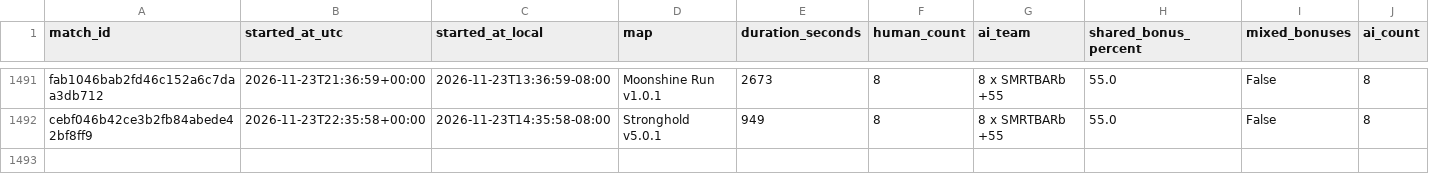
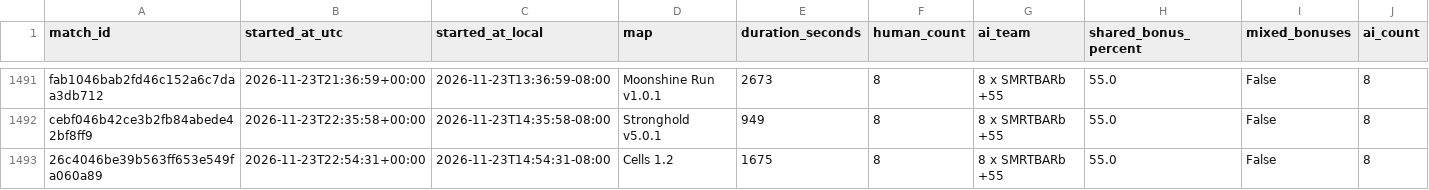
Before and after one commit to Barscrewl/BarbOS, a CSV file: public/fixed_seed/matches.csv, drawn as a sheet; only a part is shown, gaps mark what is left out; rows hold the shown columns only; the diff names each change by its address in the sheet, - before the commit and + after, or states it on an @@ line.

```diff
--- a/public/fixed_seed/matches.csv
+++ b/public/fixed_seed/matches.csv
+row 1493: 26c4046be39b563ff653e549fa060a89 | 2026-11-23T22:54:31+00:00 | 2026-11-23T14:54:31-08:00 | Cells 1.2 | 1675 | 8 | 8 x SMRTBARb +55 | 55.0 | False | 8
```
Also changed, not shown: data/matches_index.csv, public/fixed_seed/ratings.csv, 15 other files.
